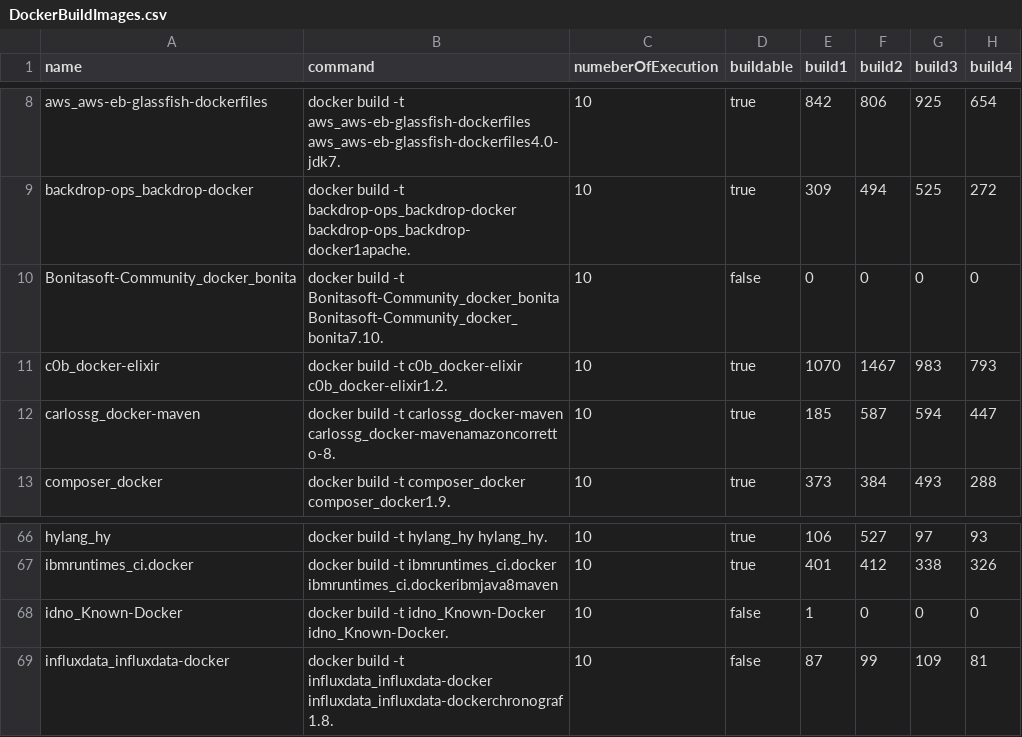
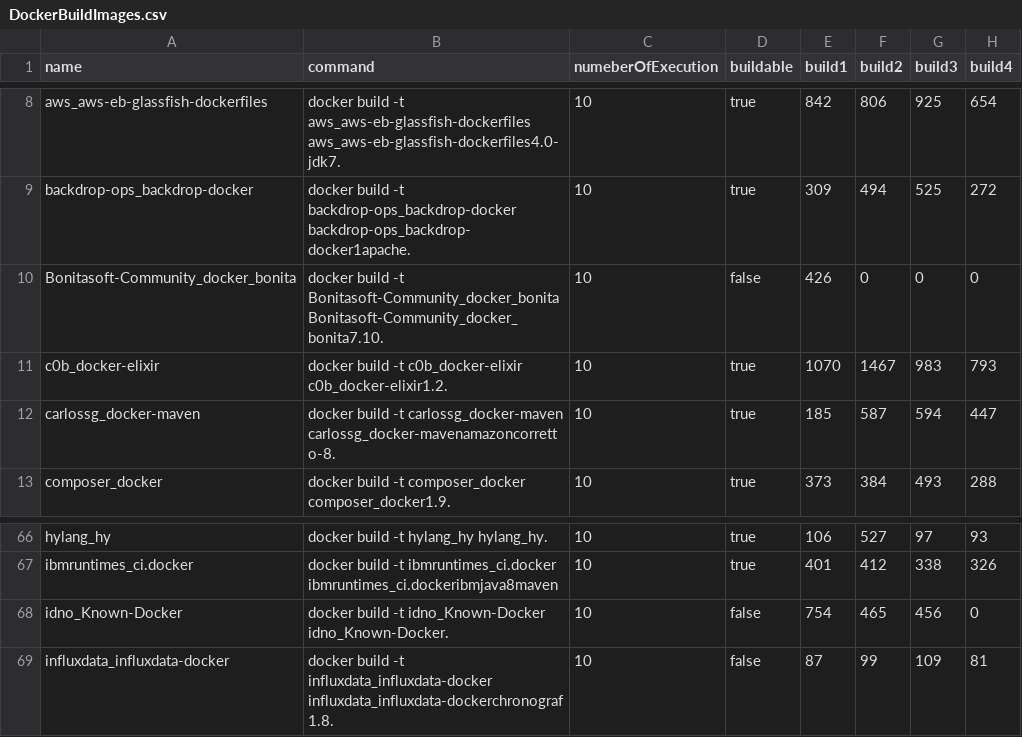
Before and after one commit to cicciog/JDockerController, a CSV file: output/DockerBuildImages.csv, drawn as a sheet; only a part is shown, gaps mark what is left out; the diff names each change by its address in the sheet, - before the commit and + after, or states it on an @@ line.

Commit message:
update csv of build images

```diff
--- a/output/DockerBuildImages.csv
+++ b/output/DockerBuildImages.csv
-E10 (build1): 0
+E10 (build1): 426
-E68 (build1): 1
+E68 (build1): 754
-F68 (build2): 0
+F68 (build2): 465
-G68 (build3): 0
+G68 (build3): 456
```
Also changed, not shown: 1 other file.
